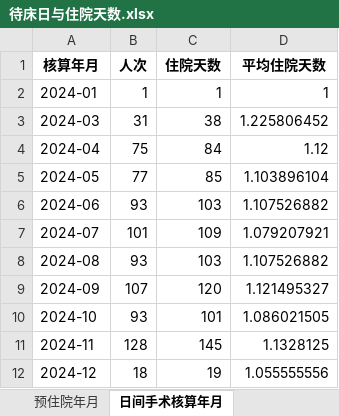
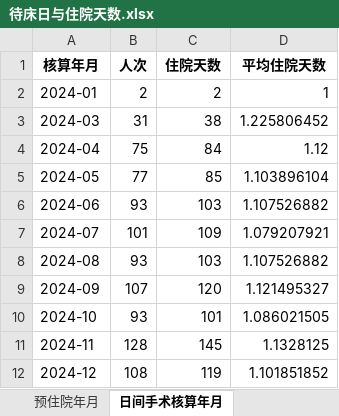
Before and after one commit to rainmyforest/gdp-dashboard-2, an Excel workbook: Data/待床日与住院天数.xlsx, sheet 日间手术核算年月, drawn as a sheet; values as stored, in another font and other column widths than the file's, no borders; the diff names each change by its address in the sheet, - before the commit and + after, or states it on an @@ line.

```diff
--- a/Data/待床日与住院天数.xlsx (sheet 日间手术核算年月)
+++ b/Data/待床日与住院天数.xlsx (sheet 日间手术核算年月)
-B2 (人次): 1
+B2 (人次): 2
-C2 (住院天数): 1
+C2 (住院天数): 2
-B12 (人次): 18
+B12 (人次): 108
-C12 (住院天数): 19
+C12 (住院天数): 119
-D12 (平均住院天数): 1.055555556
+D12 (平均住院天数): 1.101851852
```
Also changed, not shown: sheet 待床日与住院日, sheet 预住院年月, sheet 预住院核算年月, sheet 日间手术年月, Data/异常值报告.xlsx, Data/总结报表.xlsx, 3 other files.
